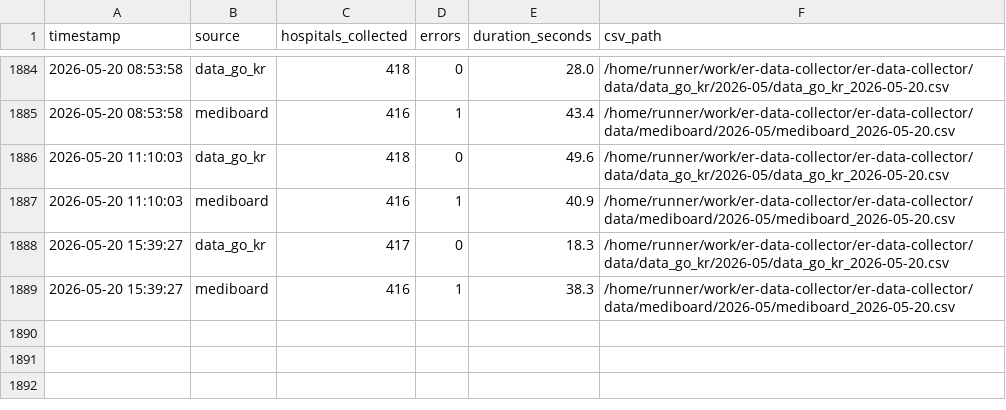
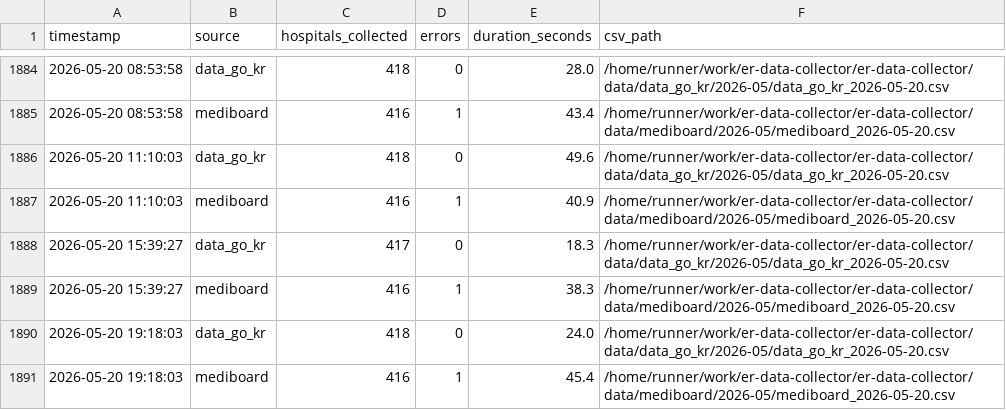
Before and after one commit to JooJEONG/er-data-collector, a CSV file: logs/collection_log.csv, drawn as a sheet; only a part is shown, gaps mark what is left out; the diff names each change by its address in the sheet, - before the commit and + after, or states it on an @@ line.

```diff
--- a/logs/collection_log.csv
+++ b/logs/collection_log.csv
+row 1890: 2026-05-20 19:18:03 | data_go_kr | 418 | 0 | 24.0 | /home/runner/work/er-data-collector/er-data-collector/data/data_go_kr/2026-05/data_go_kr_2026-05-20.csv
+row 1891: 2026-05-20 19:18:03 | mediboard | 416 | 1 | 45.4 | /home/runner/work/er-data-collector/er-data-collector/data/mediboard/2026-05/mediboard_2026-05-20.csv
```
Also changed, not shown: 4 other files.
